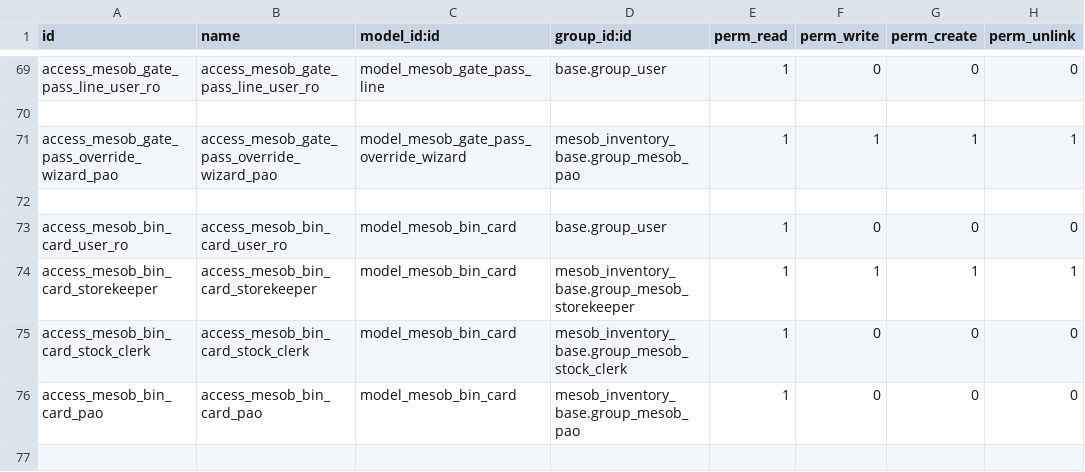
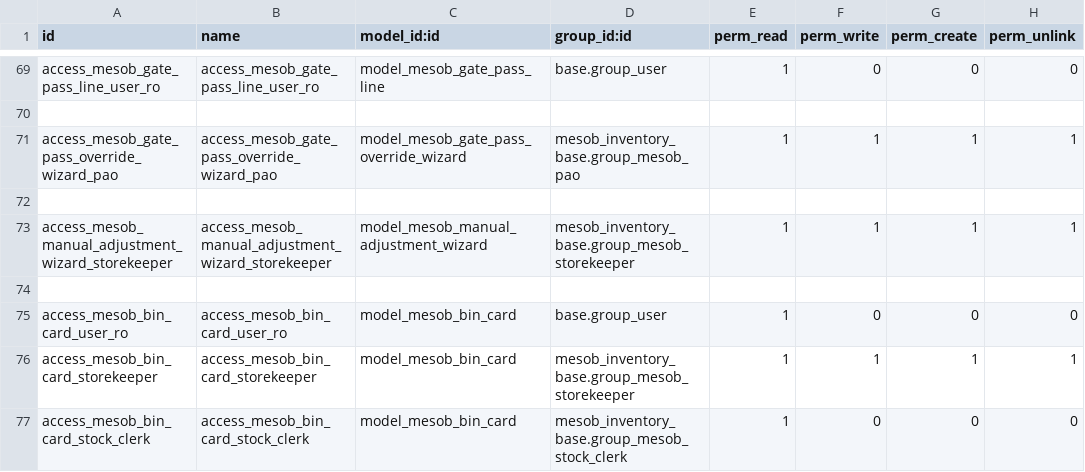
Before and after one commit to naol456/Mesob-Inventory-Management-System, a CSV file: addons/mesob_inventory_base/security/ir.model.access.csv, drawn as a sheet; only a part is shown, gaps mark what is left out; the shorter side is filled out with more unchanged rows; the diff names each change by its address in the sheet, - before the commit and + after, or states it on an @@ line.

Commit message:
feat(mesob_inventory_base): Implement AUTO-050 manual adjustment approval workflow

```diff
--- a/addons/mesob_inventory_base/security/ir.model.access.csv
+++ b/addons/mesob_inventory_base/security/ir.model.access.csv
+row 73: access_mesob_manual_adjustment_wizard_storekeeper | access_mesob_manual_adjustment_wizard_storekeeper | model_mesob_manual_adjustment_wizard | mesob_inventory_base.group_mesob_storekeeper | 1 | 1 | 1 | 1
+row 74: (empty)
```
Also changed, not shown: 6 other files.
